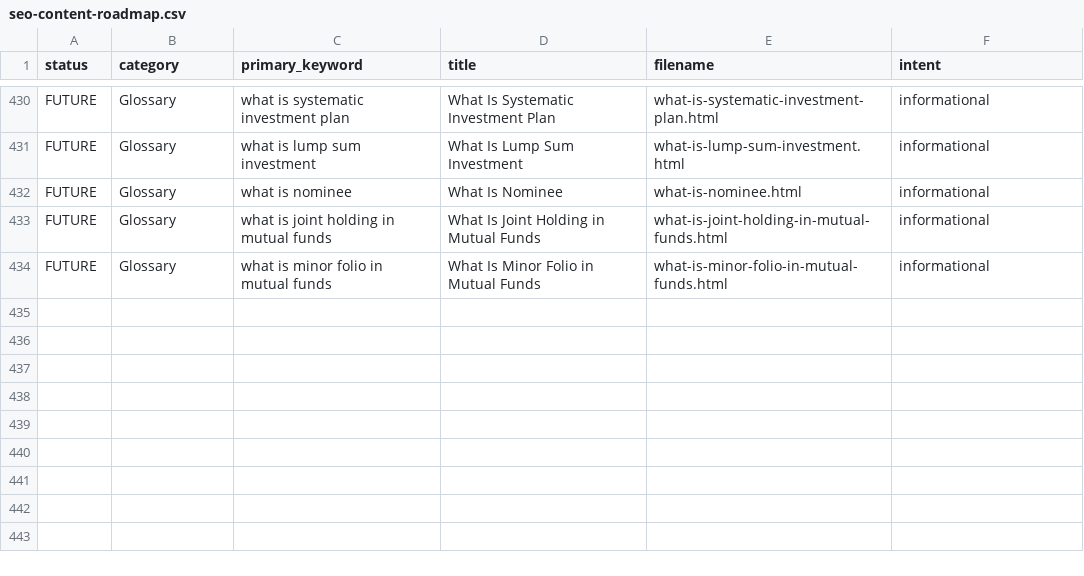
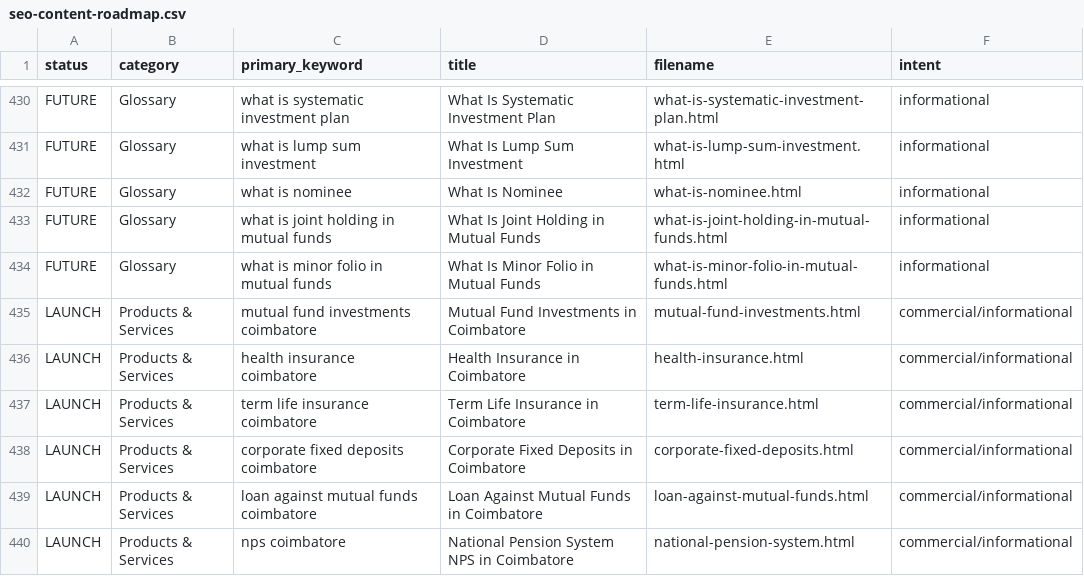
Before and after one commit to investwithkamalakannan-dot/investwithkamal, a CSV file: seo-content-roadmap.csv, drawn as a sheet; only a part is shown, gaps mark what is left out.

```diff
--- a/seo-content-roadmap.csv
+++ b/seo-content-roadmap.csv
@@ -434 +434,7 @@ FUTURE,Glossary,what is joint holding in mutual funds,What Is Joint Holding in M
 FUTURE,Glossary,what is minor folio in mutual funds,What Is Minor Folio in Mutual Funds,what-is-minor-folio-in-mutual-funds.html,informational
+LAUNCH,Products & Services,mutual fund investments coimbatore,Mutual Fund Investments in Coimbatore,mutual-fund-investments.html,commercial/informational
+LAUNCH,Products & Services,health insurance coimbatore,Health Insurance in Coimbatore,health-insurance.html,commercial/informational
+LAUNCH,Products & Services,term life insurance coimbatore,Term Life Insurance in Coimbatore,term-life-insurance.html,commercial/informational
+LAUNCH,Products & Services,corporate fixed deposits coimbatore,Corporate Fixed Deposits in Coimbatore,corporate-fixed-deposits.html,commercial/informational
+LAUNCH,Products & Services,loan against mutual funds coimbatore,Loan Against Mutual Funds in Coimbatore,loan-against-mutual-funds.html,commercial/informational
+LAUNCH,Products & Services,nps coimbatore,National Pension System NPS in Coimbatore,national-pension-system.html,commercial/informational
```
Also changed, not shown: 23 other files.
